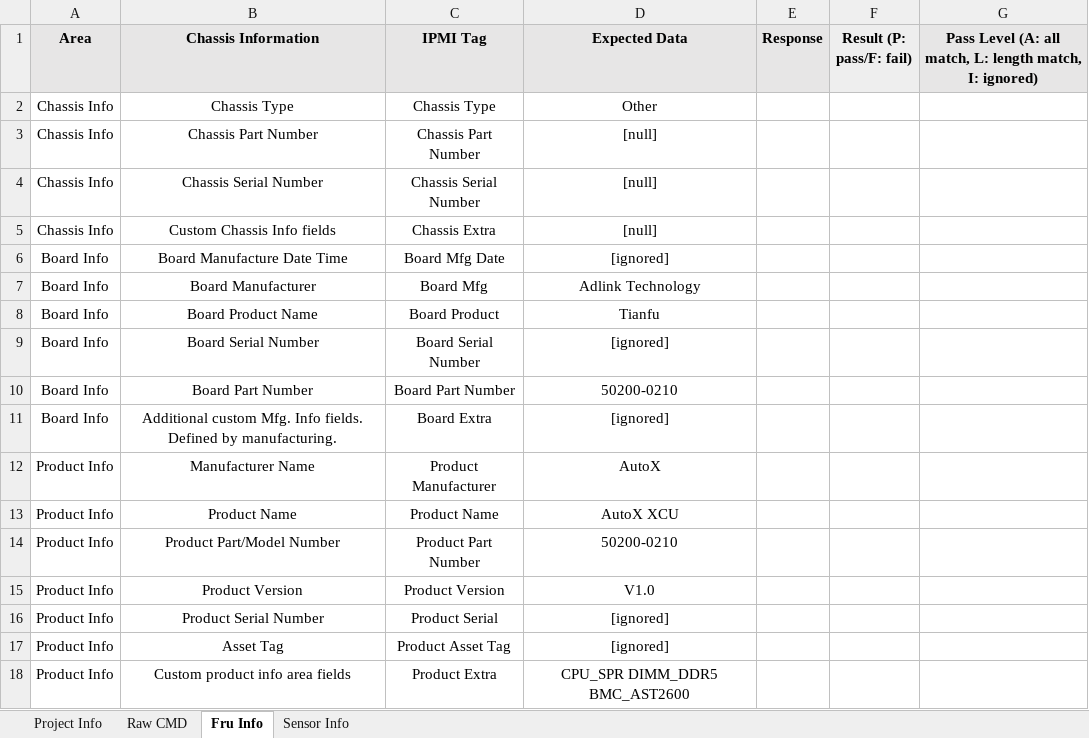
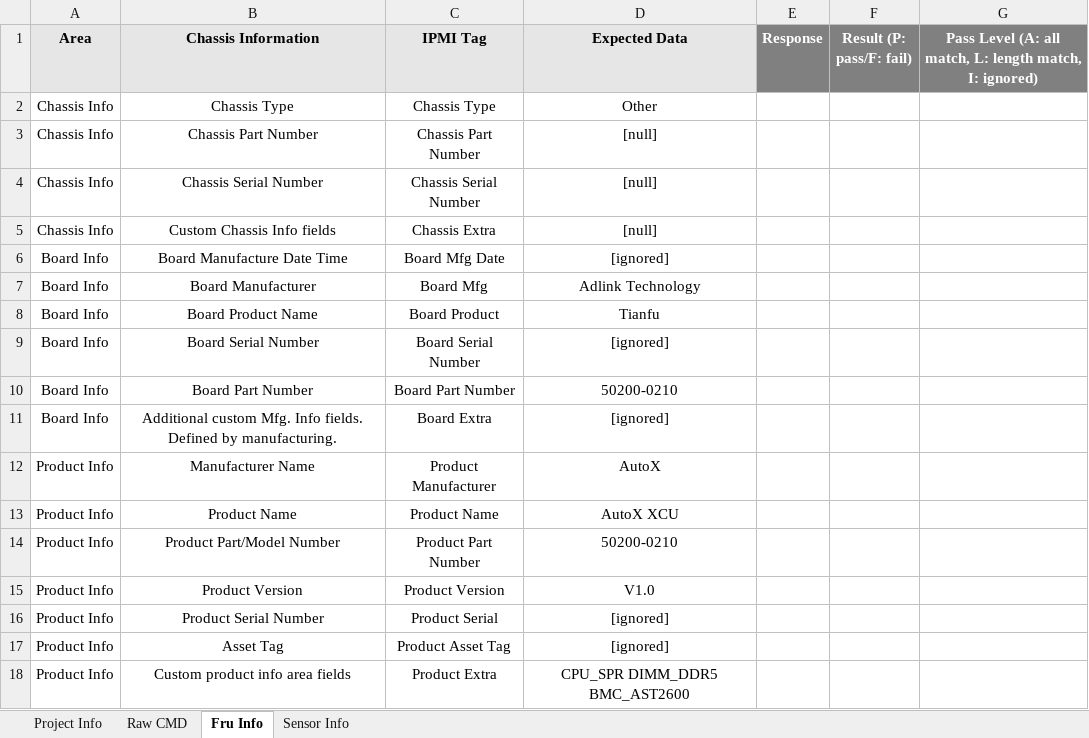
Before and after one commit to eric891224/Adlink_Scripts, an Excel workbook: IPMI_AutoCommand/IPMI_Commands.xlsx, sheet Fru Info, drawn as a sheet; values as stored, in another font and other column widths than the file's, no borders; the diff names each change by its address in the sheet, - before the commit and + after, or states it on an @@ line.

```diff
--- a/IPMI_AutoCommand/IPMI_Commands.xlsx (sheet Fru Info)
+++ b/IPMI_AutoCommand/IPMI_Commands.xlsx (sheet Fru Info)
-E1:G1 text colour: black
+E1:G1 text colour: #FFFFFF
-E1 fill: #E7E6E6
+E1 fill: #808080
-F1 fill: #EEEEEE
+F1 fill: #808080
-G1 fill: #E7E6E6
+G1 fill: #808080
```
Also changed, not shown: sheet Raw CMD, sheet Sensor Info, 2 other files.
